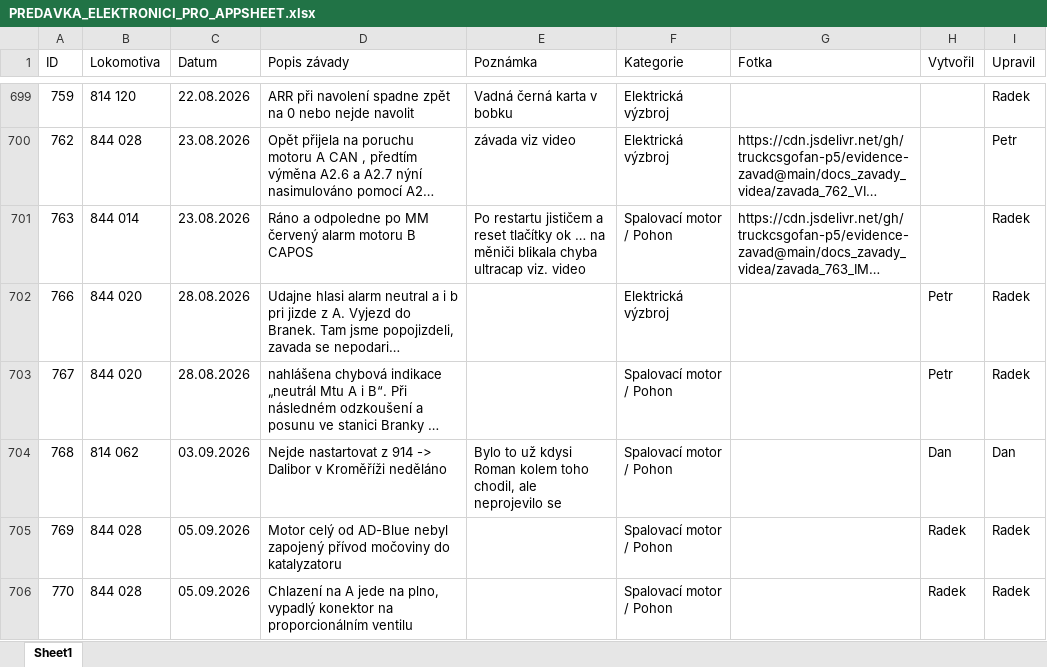
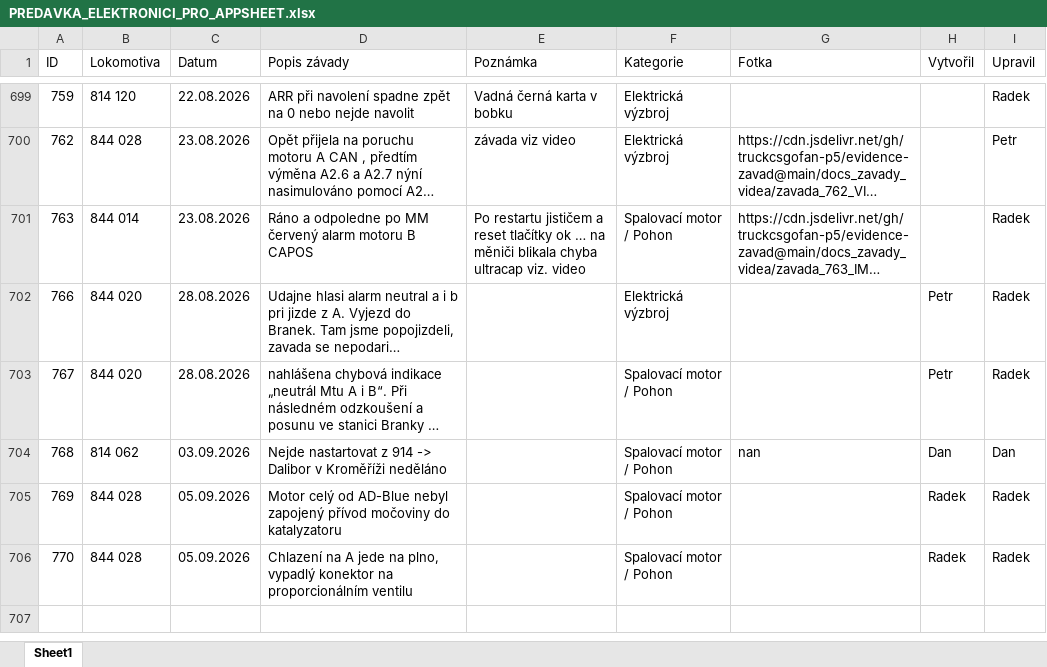
Before and after one commit to truckcsgofan-P5/evidence-zavad, an Excel workbook: PREDAVKA_ELEKTRONICI_PRO_APPSHEET.xlsx, sheet Sheet1, drawn as a sheet; only a part is shown, gaps mark what is left out; long unchanged cells end in …; values as stored, in another font and other column widths than the file's, no borders; the diff names each change by its address in the sheet, - before the commit and + after, or states it on an @@ line.

Commit message:
Úprava závady ID 768 (autor: Dan)

```diff
--- a/PREDAVKA_ELEKTRONICI_PRO_APPSHEET.xlsx (sheet Sheet1)
+++ b/PREDAVKA_ELEKTRONICI_PRO_APPSHEET.xlsx (sheet Sheet1)
-E704 (Poznámka): Bylo to už kdysi Roman kolem toho chodil, ale neprojevilo se
+E704 (Poznámka): (empty)
-G704 (Fotka): (empty)
+G704 (Fotka): nan
```
